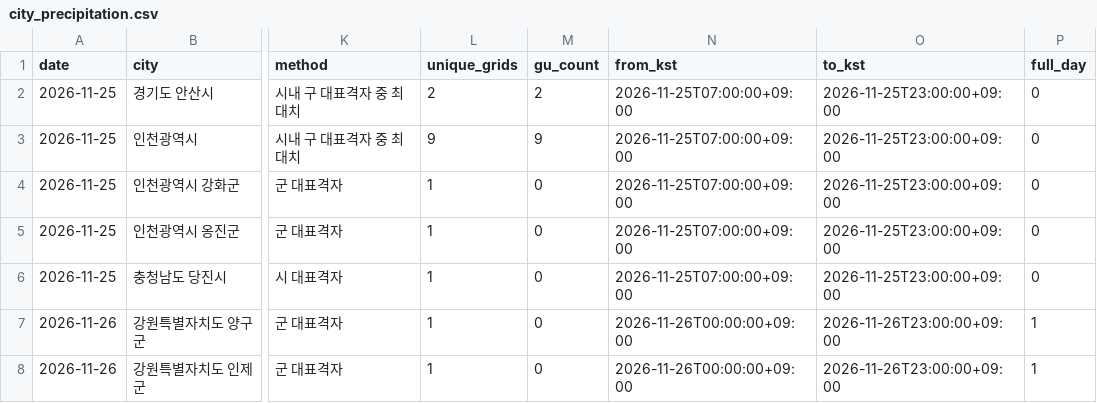
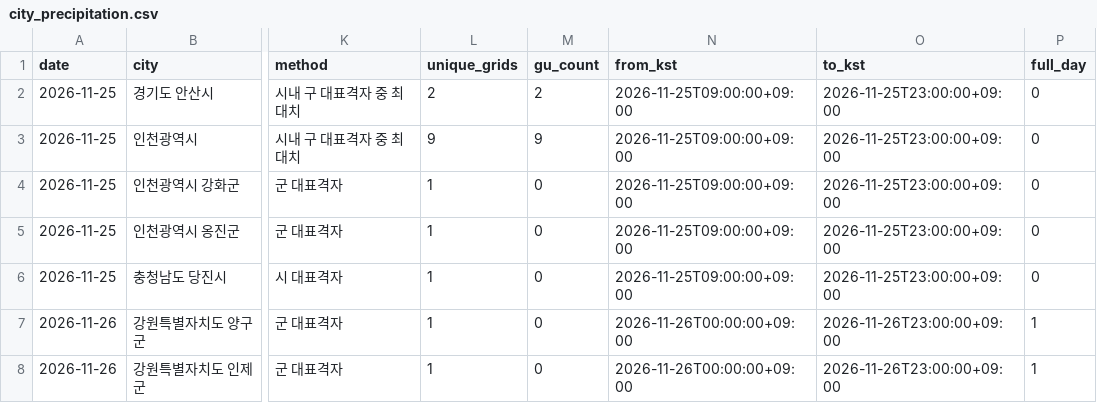
Before and after one commit to leetw1121/kma-chatgpt-bridge, a CSV file: data/city_precipitation.csv, drawn as a sheet; only a part is shown, gaps mark what is left out; the diff names each change by its address in the sheet, - before the commit and + after, or states it on an @@ line.

```diff
--- a/data/city_precipitation.csv
+++ b/data/city_precipitation.csv
-N2:N6 (from_kst): 2026-11-25T07:00:00+09:00
+N2:N6 (from_kst): 2026-11-25T09:00:00+09:00
```
Also changed, not shown: data/all_regions.csv, data/precipitation_only.csv, 9 other files.
